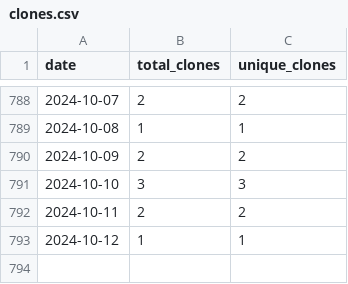
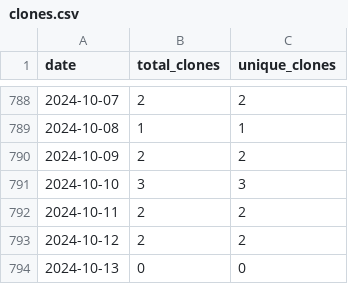
Before and after one commit to wumphlett/COMP-2210, a CSV file: .traffic/clones.csv, drawn as a sheet; only a part is shown, gaps mark what is left out.

Commit message:
Updating repository traffic

```diff
--- a/.traffic/clones.csv
+++ b/.traffic/clones.csv
@@ -792,2 +792,3 @@ date,total_clones,unique_clones
 2024-10-11,2,2
-2024-10-12,1,1
+2024-10-12,2,2
+2024-10-13,0,0
```
Also changed, not shown: .traffic/views.csv, 3 other files.
